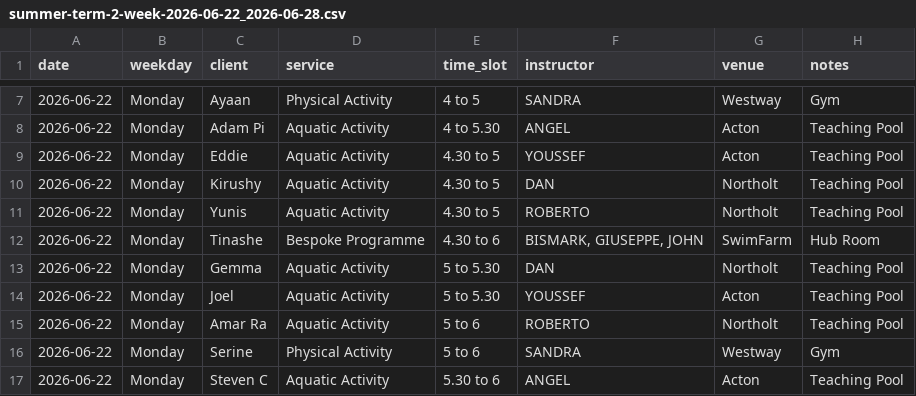
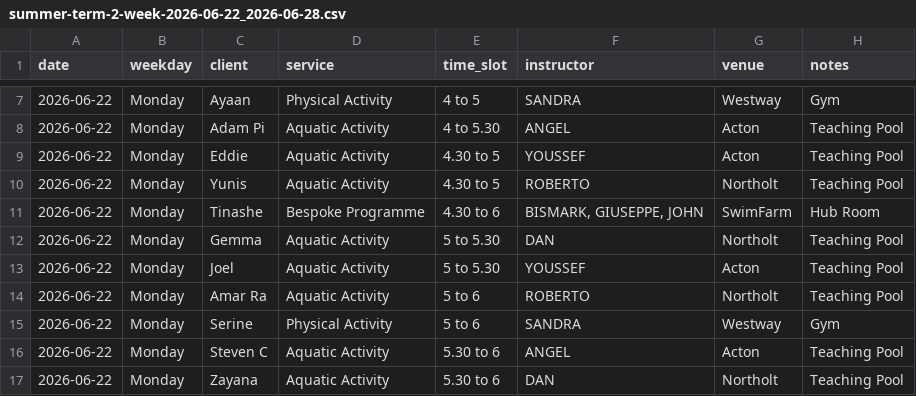
Before and after one commit to Vyky29/PORTALVIC, a CSV file: database/roster_weeks/summer-term-2-week-2026-06-22_2026-06-28.csv, drawn as a sheet; only a part is shown, gaps mark what is left out; the shorter side is filled out with more unchanged rows; the diff names each change by its address in the sheet, - before the commit and + after, or states it on an @@ line.

```diff
--- a/database/roster_weeks/summer-term-2-week-2026-06-22_2026-06-28.csv
+++ b/database/roster_weeks/summer-term-2-week-2026-06-22_2026-06-28.csv
-row 10: 2026-06-22 | Monday | Kirushy | Aquatic Activity | 4.30 to 5 | DAN | Northolt | Teaching Pool
```
Also changed, not shown: database/roster_weeks/summer-term-2-week-2026-06-08_2026-06-14.csv, database/roster_weeks/summer-term-2-week-2026-06-15_2026-06-21.csv, 7 other files.
